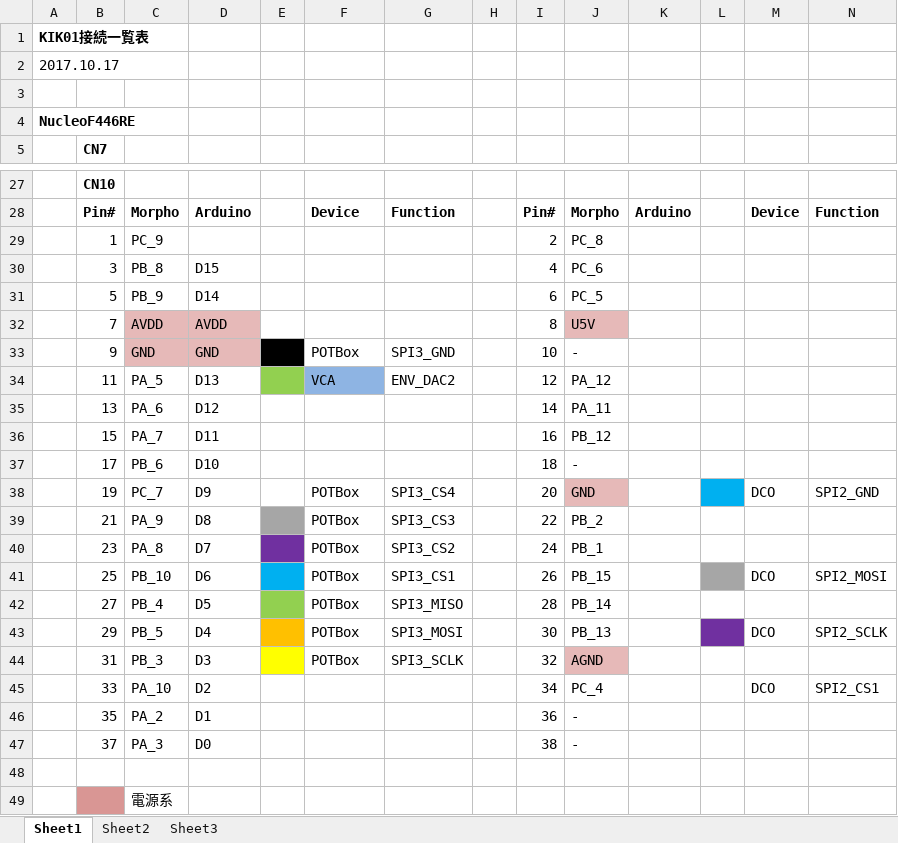
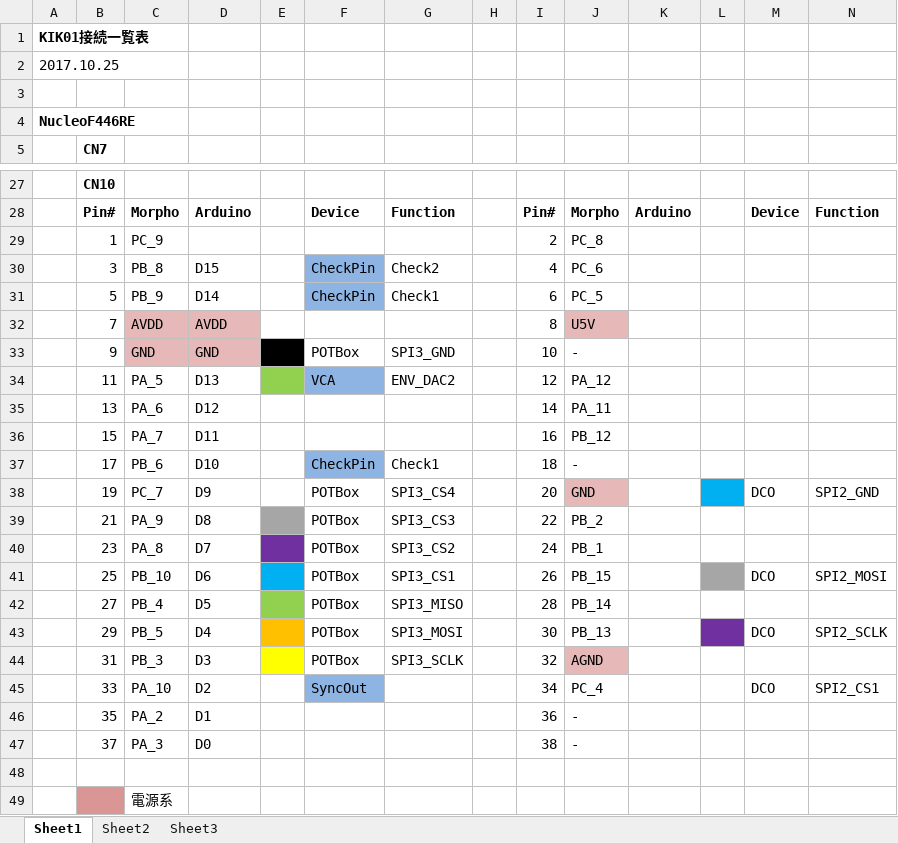
Before and after one commit to ryood/KIK01, an Excel workbook: KIK01接続一覧表.xlsx, sheet Sheet1, drawn as a sheet; only a part is shown, gaps mark what is left out; values as stored, in another font and other column widths than the file's, no borders; the diff names each change by its address in the sheet, - before the commit and + after, or states it on an @@ line.

Commit message:
Update KIK01接続一覧表

```diff
--- a/KIK01接続一覧表.xlsx (sheet Sheet1)
+++ b/KIK01接続一覧表.xlsx (sheet Sheet1)
-A2: 2017.10.17
+A2: 2017.10.25
-F30:F31: (empty)
+F30:F31: CheckPin
-F30:F31 fill: none
+F30:F31 fill: #8EB4E3
-G30: (empty)
+G30: Check2
-G31: (empty)
+G31: Check1
-F37: (empty)
+F37: CheckPin
-F37 fill: none
+F37 fill: #8EB4E3
-G37: (empty)
+G37: Check1
-F45: (empty)
+F45: SyncOut
-F45 fill: none
+F45 fill: #8EB4E3
```
